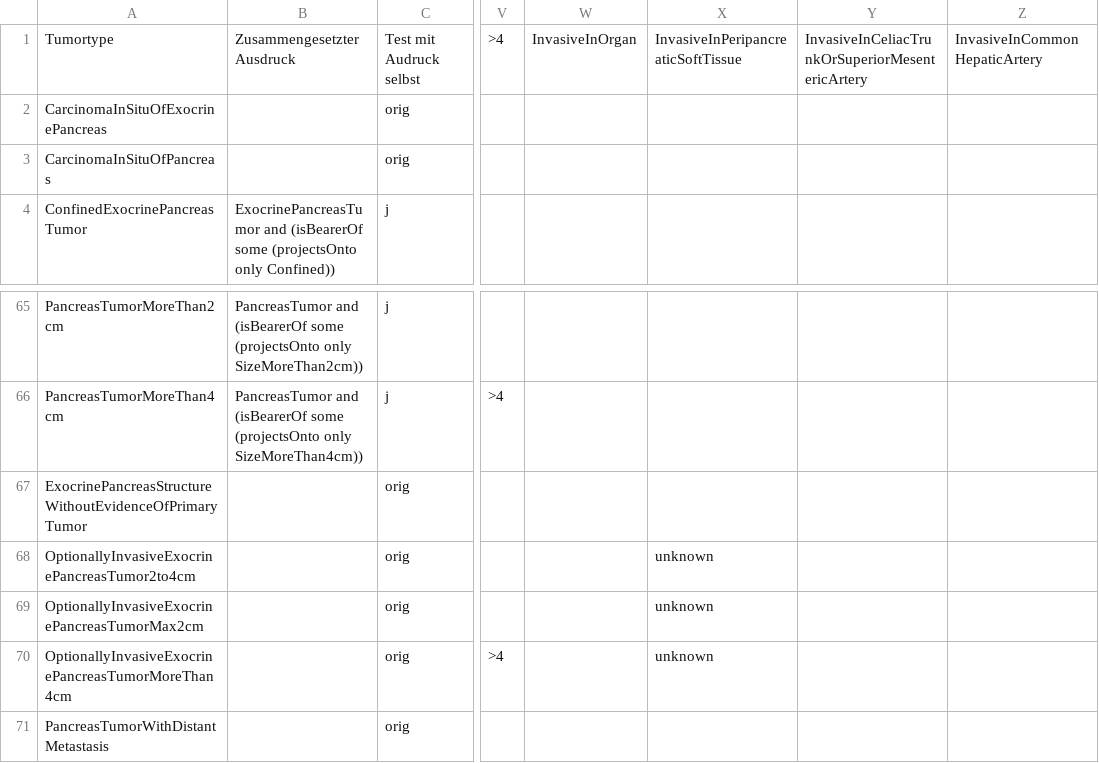
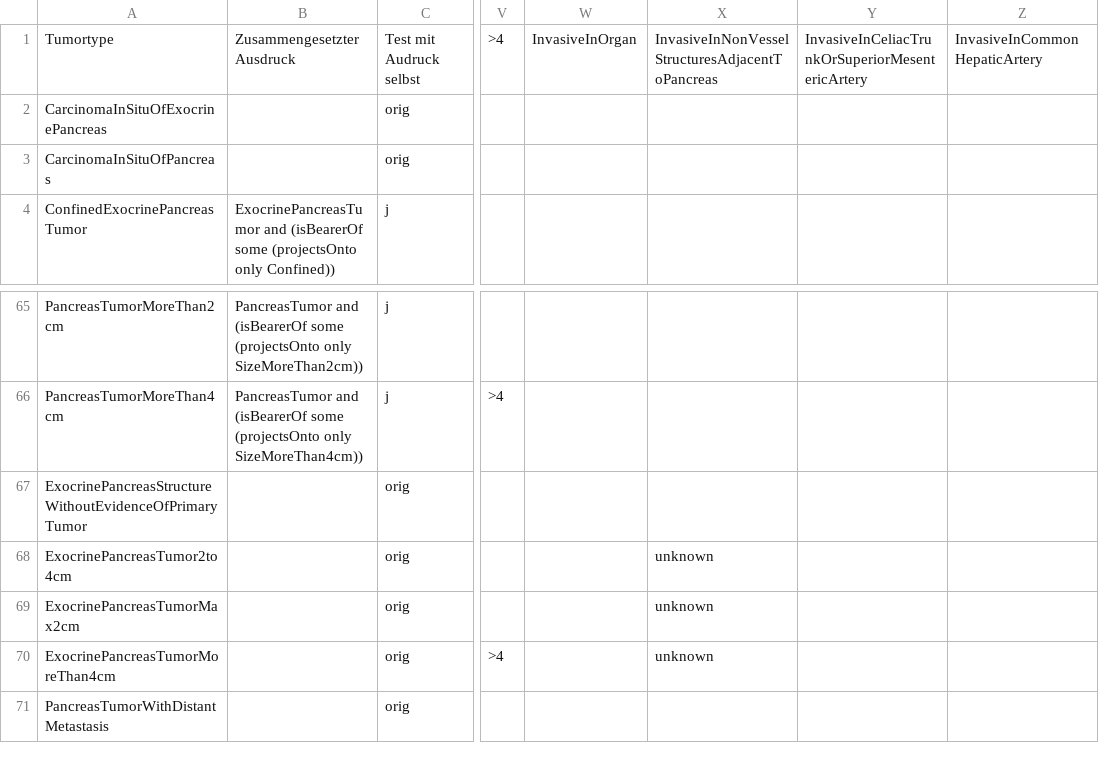
Before and after one commit to imbi-uni-freiburg/tnm-o, a CSV file: testdata_pancreas_csv/PancreasTNM_TestdataClassifierBridge.csv, drawn as a sheet; only a part is shown, gaps mark what is left out; the diff names each change by its address in the sheet, - before the commit and + after, or states it on an @@ line.

Commit message:
Korrektur betr. Softtissue Bridge

```diff
--- a/testdata_pancreas_csv/PancreasTNM_TestdataClassifierBridge.csv
+++ b/testdata_pancreas_csv/PancreasTNM_TestdataClassifierBridge.csv
-X1: InvasiveInPeripancreaticSoftTissue
+X1: InvasiveInNonVesselStructuresAdjacentToPancreas
-A68: OptionallyInvasiveExocrinePancreasTumor2to4cm
+A68: ExocrinePancreasTumor2to4cm
-A69: OptionallyInvasiveExocrinePancreasTumorMax2cm
+A69: ExocrinePancreasTumorMax2cm
-A70: OptionallyInvasiveExocrinePancreasTumorMoreThan4cm
+A70: ExocrinePancreasTumorMoreThan4cm
```
Also changed, not shown: 1 other file.
